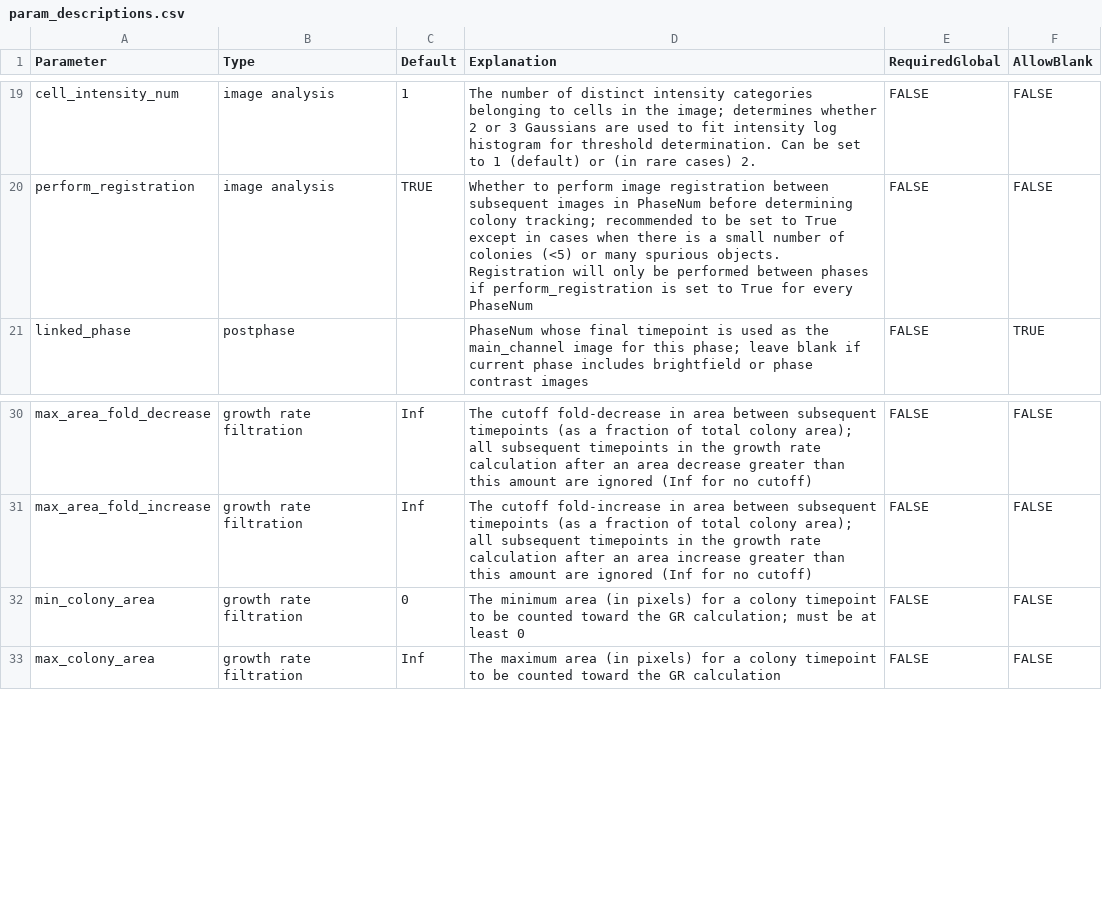
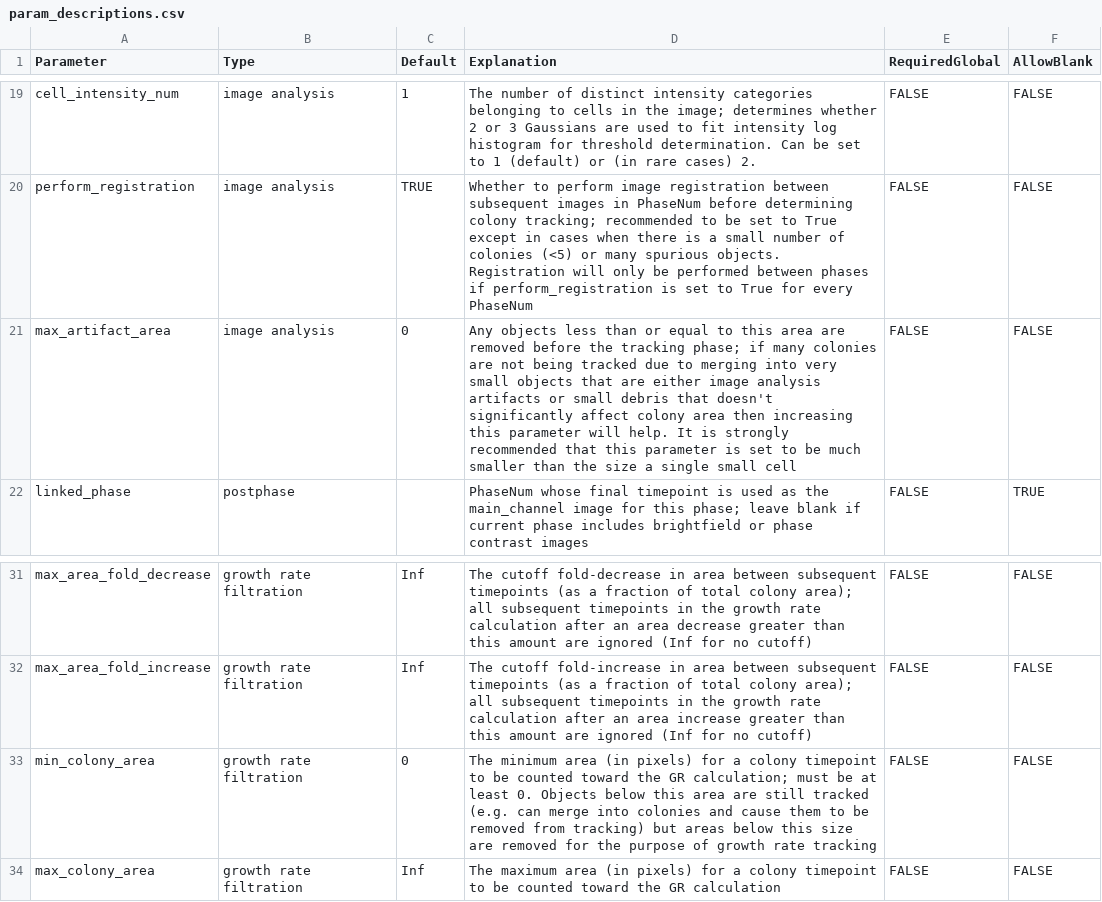
Before and after one commit to Siegallab/PIE, a CSV file: PIE/PIE_data/param_descriptions.csv, drawn as a sheet; only a part is shown, gaps mark what is left out.

Commit message:
Added max_artifact_area parameter, which allows removal of small objects before tracking

```diff
--- a/PIE/PIE_data/param_descriptions.csv
+++ b/PIE/PIE_data/param_descriptions.csv
@@ -20,2 +20,3 @@ cell_intensity_num,image analysis,1,The number of distinct intensity categories
 perform_registration,image analysis,TRUE,Whether to perform image registration between subsequent images in PhaseNum before determining colony tracking; recommended to be set to True except in cases when there is a small number of colonies (<5) or many spurious objects. Registration will only be performed between phases if perform_registration is set to True for every PhaseNum,FALSE,FALSE
+max_artifact_area,image analysis,0,Any objects less than or equal to this area are removed before the tracking phase; if many colonies are not being tracked due to merging into very small objects that are either image analysis artifacts or small debris that doesn't significantly affect colony area then increasing this parameter will help. It is strongly recommended that this parameter is set to be much smaller than the size a single small cell,FALSE,FALSE
 linked_phase,postphase,,PhaseNum whose final timepoint is used as the main_channel image for this phase; leave blank if current phase includes brightfield or phase contrast images,FALSE,TRUE
@@ -31,3 +32,3 @@ max_area_fold_decrease,growth rate filtration,Inf,The cutoff fold-decrease in ar
 max_area_fold_increase,growth rate filtration,Inf,The cutoff fold-increase in area between subsequent timepoints (as a fraction of total colony area); all subsequent timepoints in the growth rate calculation after an area increase greater than this amount are ignored (Inf for no cutoff),FALSE,FALSE
-min_colony_area,growth rate filtration,0,The minimum area (in pixels) for a colony timepoint to be counted toward the GR calculation; must be at least 0,FALSE,FALSE
+min_colony_area,growth rate filtration,0,The minimum area (in pixels) for a colony timepoint to be counted toward the GR calculation; must be at least 0. Objects below this area are still tracked (e.g. can merge into colonies and cause them to be removed from tracking) but areas below this size are removed for the purpose of growth rate tracking,FALSE,FALSE
 max_colony_area,growth rate filtration,Inf,The maximum area (in pixels) for a colony timepoint to be counted toward the GR calculation,FALSE,FALSE
```
Also changed, not shown: sample_PIE_setup_files/gr_phase_setup.csv, sample_PIE_setup_files/gr_with_postfluor_setup.csv, 4 other files.
